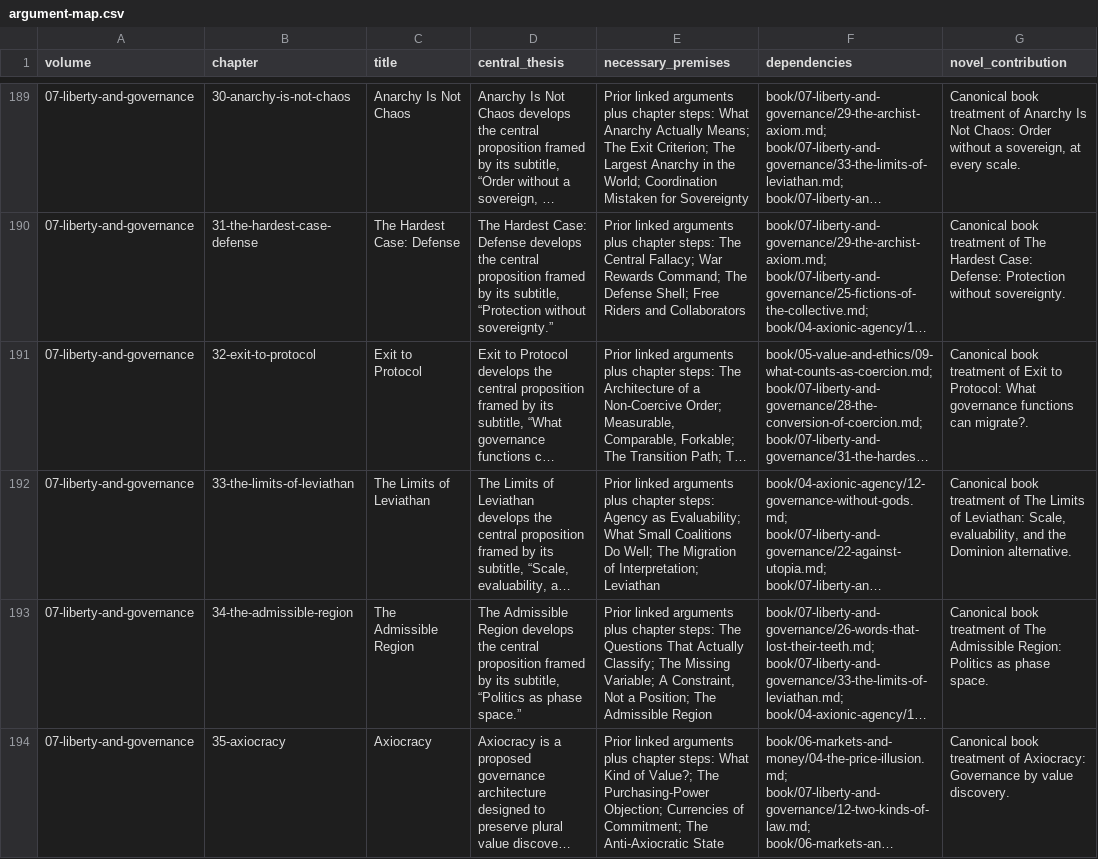
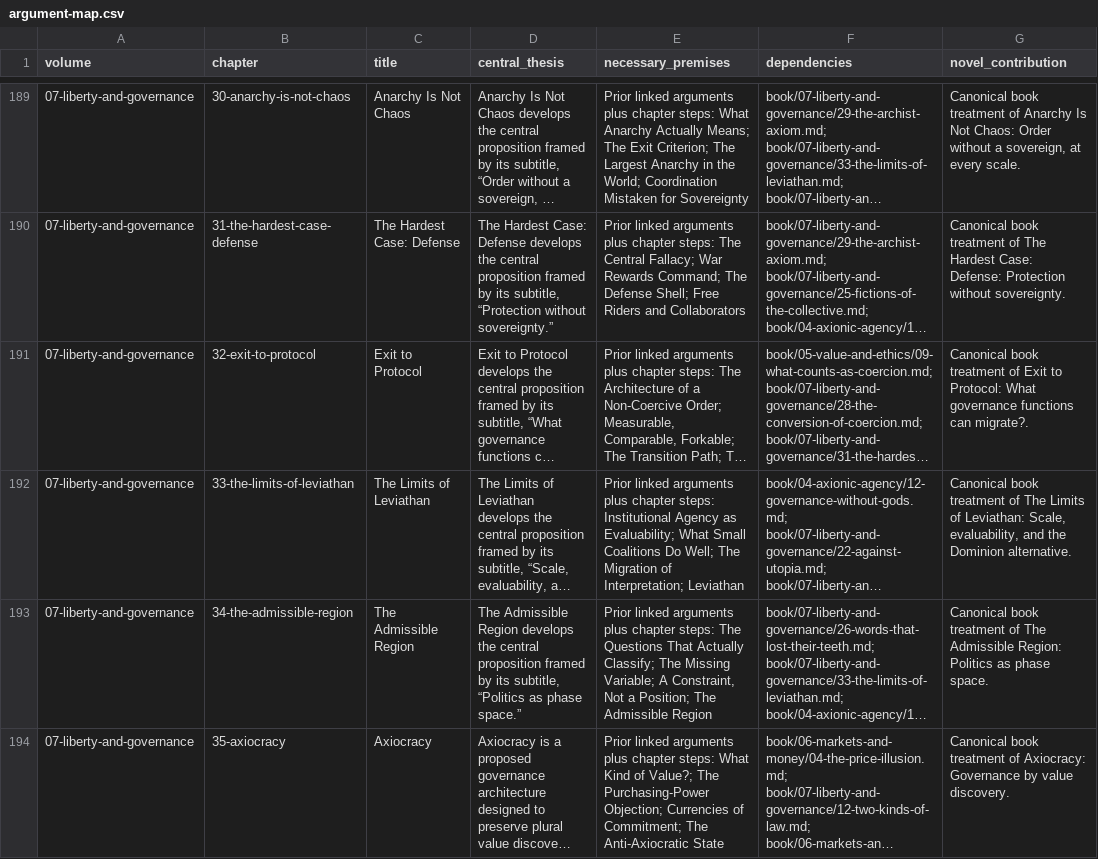
Before and after one commit to macterra/Axio, a CSV file: book/editorial/argument-map.csv, drawn as a sheet; only a part is shown, gaps mark what is left out; long unchanged cells end in …; the diff covers the shown part only; the diff names each change by its address in the sheet, - before the commit and + after, or states it on an @@ line.

Commit message:
Reconcile agency and sovereignty terminology (#25)

```diff
--- a/book/editorial/argument-map.csv
+++ b/book/editorial/argument-map.csv
-E192 (necessary_premises): …chapter steps: Agency as…
+E192 (necessary_premises): …chapter steps: Institutional Agency as…
```
Also changed, not shown: 7 edited cells elsewhere in this file, 51 other files.
